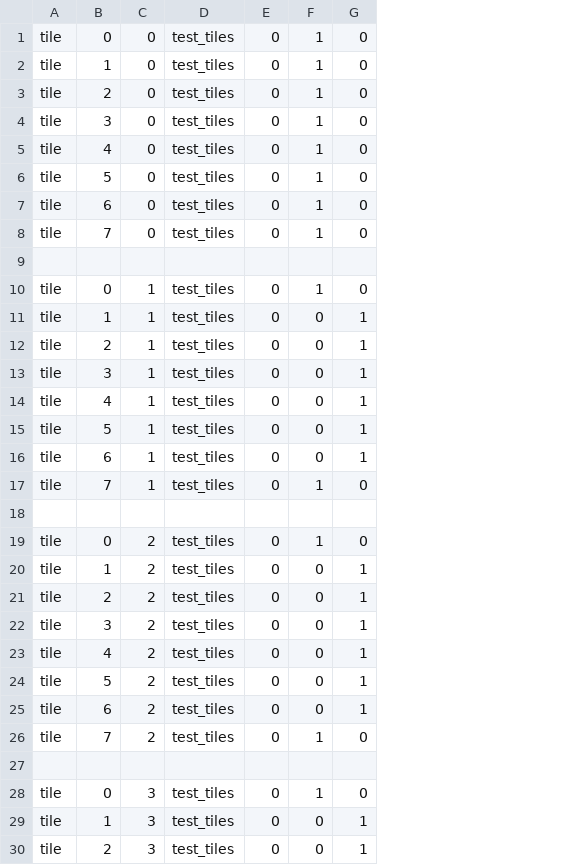
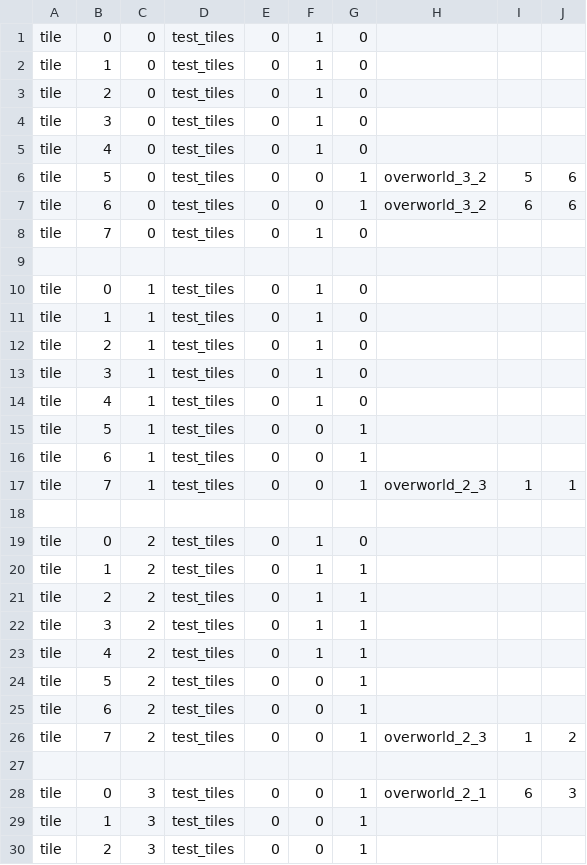
Before and after one commit to EntropyIs/ProjectMicroRes2020, a CSV file: ProjectMicroRes2020/Assets/Levels/overworld_2_2.csv, drawn as a sheet; only a part is shown; the diff covers the shown part only; the diff names each change by its address in the sheet, - before the commit and + after, or states it on an @@ line.

Commit message:
Update Levels...

```diff
--- a/ProjectMicroRes2020/Assets/Levels/overworld_2_2.csv
+++ b/ProjectMicroRes2020/Assets/Levels/overworld_2_2.csv
+column H, rows 6-28: overworld_3_2 | overworld_3_2 |  |  |  |  |  |  |  |  |  | overworld_2_3 |  |  |  |  |  |  |  |  | overworld_2_3 |  | overworld_2_1
+column I, rows 6-28: 5 | 6 |  |  |  |  |  |  |  |  |  | 1 |  |  |  |  |  |  |  |  | 1 |  | 6
+column J, rows 6-28: 6 | 6 |  |  |  |  |  |  |  |  |  | 1 |  |  |  |  |  |  |  |  | 2 |  | 3
-F6:F7: 1
+F6:F7: 0
-G6:G7: 0
+G6:G7: 1
-F11:F14: 0
+F11:F14: 1
-G11:G14: 1
+G11:G14: 0
-F17: 1
+F17: 0
-G17: 0
+G17: 1
-F20:F23: 0
+F20:F23: 1
-F26: 1
+F26: 0
-G26: 0
+G26: 1
-F28: 1
+F28: 0
-G28: 0
+G28: 1
```
Also changed, not shown: 28 edited cells elsewhere in this file, ProjectMicroRes2020/Assets/Levels/overworld_1_1.csv, ProjectMicroRes2020/Assets/Levels/overworld_1_2.csv, 4 other files.
